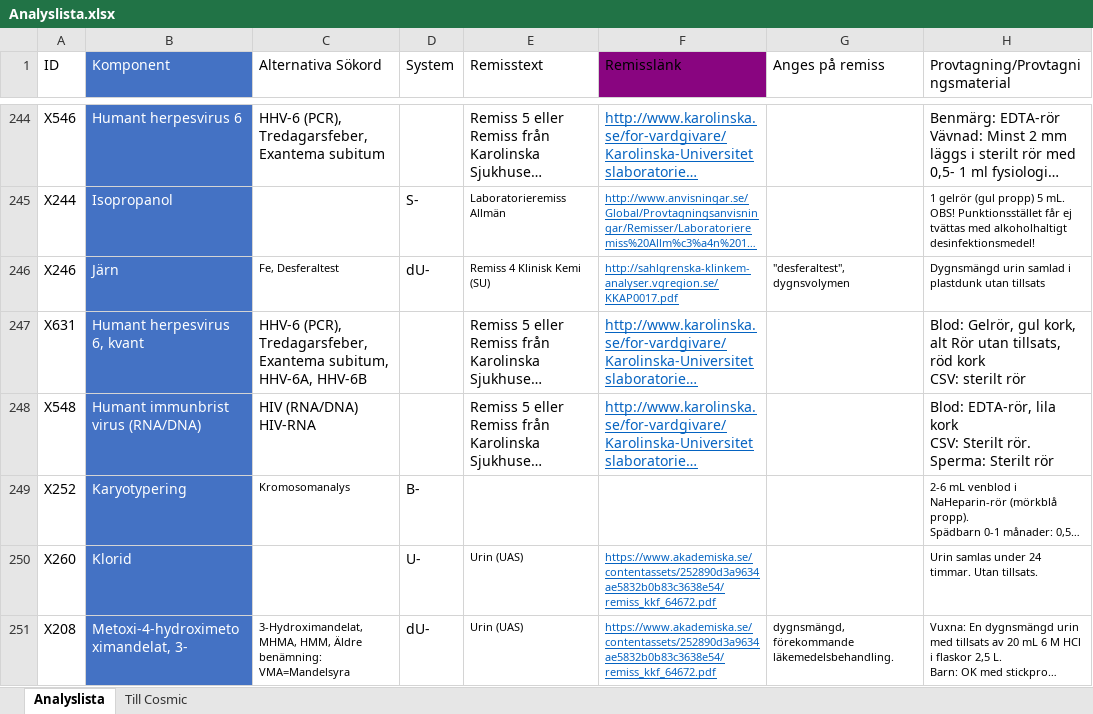
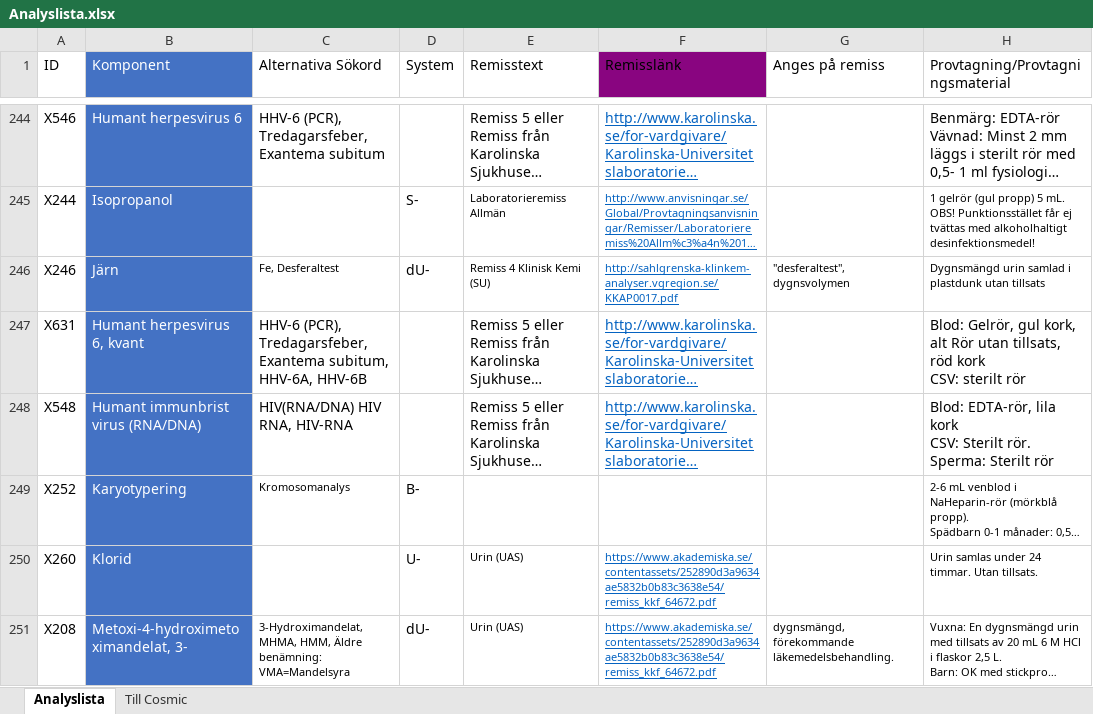
Before and after one commit to LabVastmanland/methodlist, an Excel workbook: Analyslista.xlsx, sheet Analyslista, drawn as a sheet; only a part is shown, gaps mark what is left out; long unchanged cells end in …; values as stored, in another font and other column widths than the file's, no borders; conditional formats and table styles not drawn; the diff names each change by its address in the sheet, - before the commit and + after, or states it on an @@ line.

Commit message:
Add files via upload

```diff
--- a/Analyslista.xlsx (sheet Analyslista)
+++ b/Analyslista.xlsx (sheet Analyslista)
-C248 (Alternativa Sökord): HIV (RNA/DNA) HIV-RNA
+C248 (Alternativa Sökord): HIV(RNA/DNA) HIV RNA, HIV-RNA
```
